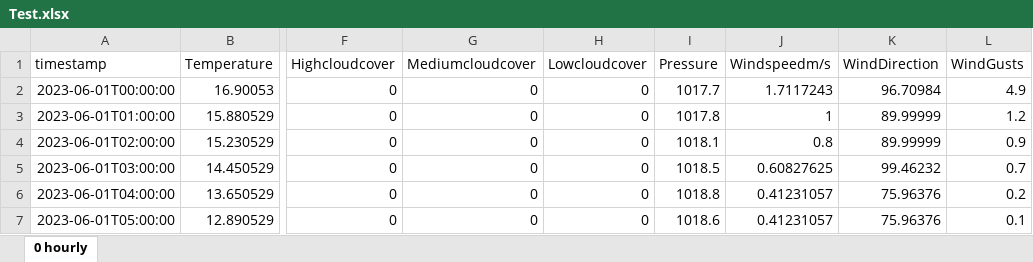
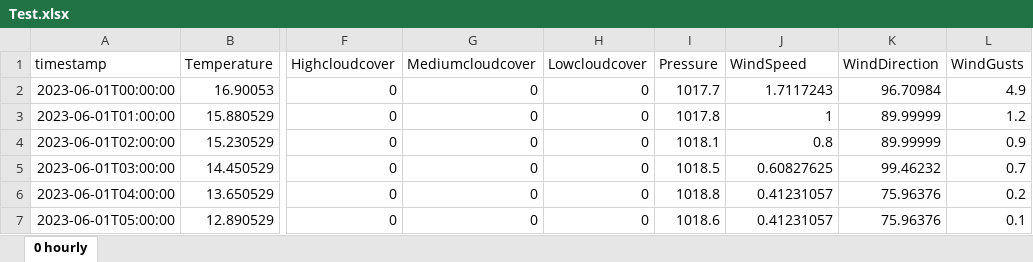
Before and after one commit to khegayv/weatherKZprediction, an Excel workbook: Test.xlsx, sheet 0 hourly, drawn as a sheet; only a part is shown, gaps mark what is left out; values as stored, in another font and other column widths than the file's, no borders; the diff names each change by its address in the sheet, - before the commit and + after, or states it on an @@ line.

```diff
--- a/Test.xlsx (sheet 0 hourly)
+++ b/Test.xlsx (sheet 0 hourly)
-J1: Windspeedm/s
+J1: WindSpeed
```
Also changed, not shown: 5 other files.
